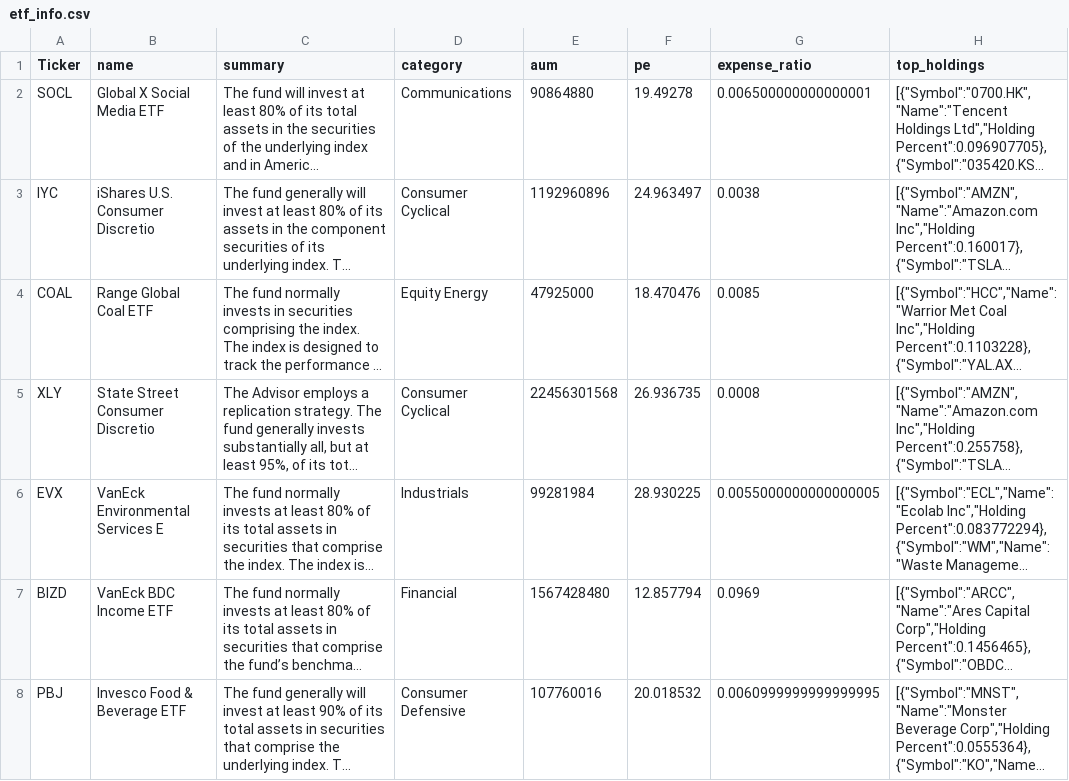
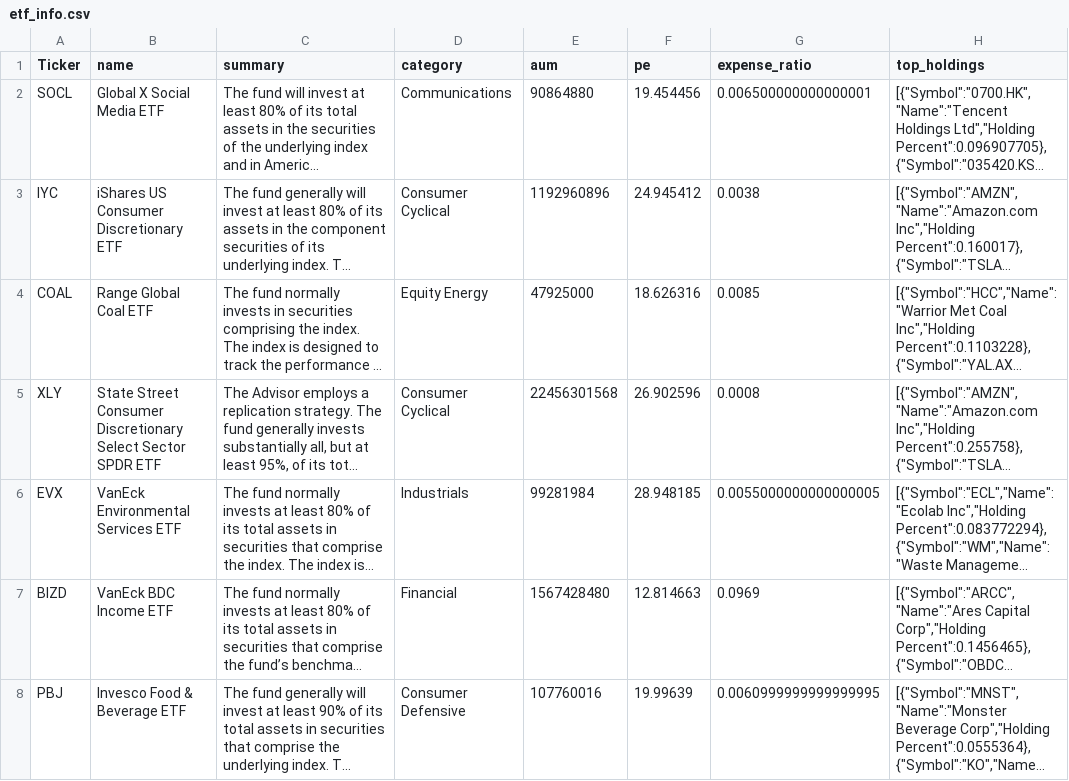
Before and after one commit to nikthetrip/Patterns-Screener, a CSV file: data/etf_info.csv, drawn as a sheet; only a part is shown; long unchanged cells end in …; the diff covers the shown part only; the diff names each change by its address in the sheet, - before the commit and + after, or states it on an @@ line.

```diff
--- a/data/etf_info.csv
+++ b/data/etf_info.csv
-F2 (pe): 19.49278
+F2 (pe): 19.454456
-B3 (name): iShares U.S. Consumer Discretio
+B3 (name): iShares US Consumer Discretionary ETF
-F3 (pe): 24.963497
+F3 (pe): 24.945412
-F4 (pe): 18.470476
+F4 (pe): 18.626316
-B5 (name): State Street Consumer Discretio
+B5 (name): State Street Consumer Discretionary Select Sector SPDR ETF
-F5 (pe): 26.936735
+F5 (pe): 26.902596
-B6 (name): VanEck Environmental Services E
+B6 (name): VanEck Environmental Services ETF
-F6 (pe): 28.930225
+F6 (pe): 28.948185
-F7 (pe): 12.857794
+F7 (pe): 12.814663
-F8 (pe): 20.018532
+F8 (pe): 19.99639
```
Also changed, not shown: 25 edited cells elsewhere in this file, data/etf_sector.csv, data/stocks_4H.csv, 4 other files.
